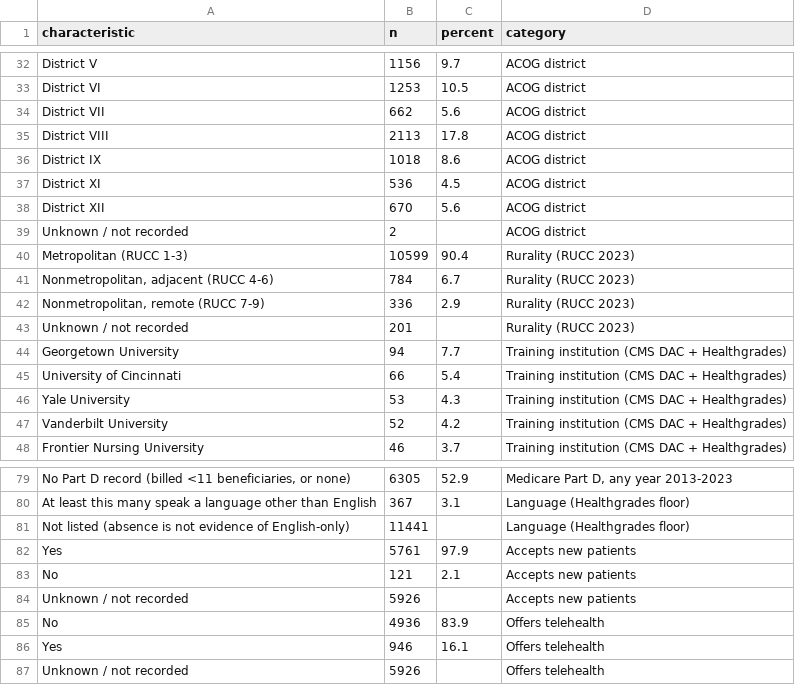
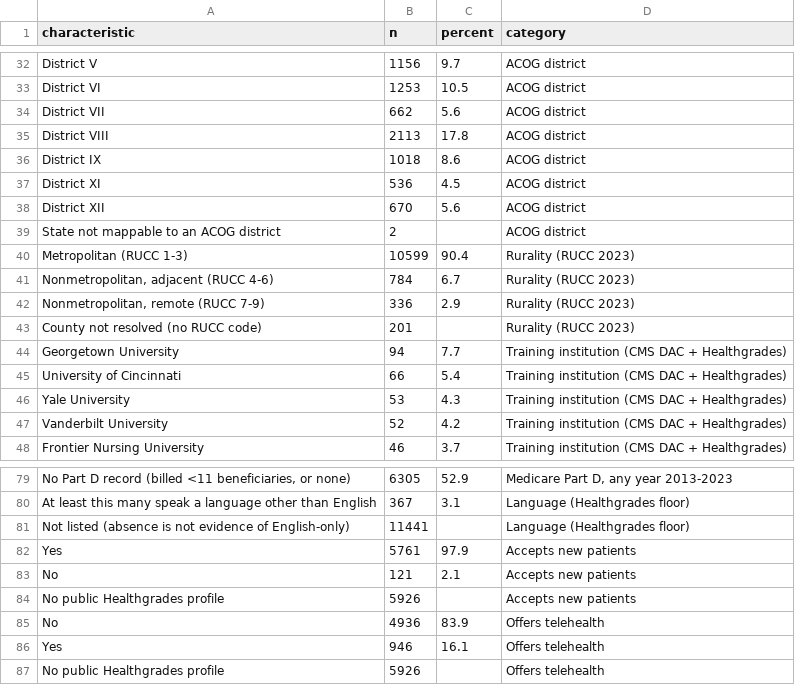
Before and after one commit to mufflyt/midwifery, a CSV file: artifacts/table1_midwives.csv, drawn as a sheet; only a part is shown, gaps mark what is left out; the diff covers the shown part only.

```diff
--- a/artifacts/table1_midwives.csv
+++ b/artifacts/table1_midwives.csv
@@ -38,3 +38,3 @@ District XI,536,4.5,ACOG district
 District XII,670,5.6,ACOG district
-Unknown / not recorded,2,,ACOG district
+State not mappable to an ACOG district,2,,ACOG district
 Metropolitan (RUCC 1-3),10599,90.4,Rurality (RUCC 2023)
@@ -42,3 +42,3 @@ Metropolitan (RUCC 1-3),10599,90.4,Rurality (RUCC 2023)
 "Nonmetropolitan, remote (RUCC 7-9)",336,2.9,Rurality (RUCC 2023)
-Unknown / not recorded,201,,Rurality (RUCC 2023)
+County not resolved (no RUCC code),201,,Rurality (RUCC 2023)
 Georgetown University,94,7.7,Training institution (CMS DAC + Healthgrades)
@@ -83,5 +83,5 @@ Yes,5761,97.9,Accepts new patients
 No,121,2.1,Accepts new patients
-Unknown / not recorded,5926,,Accepts new patients
+No public Healthgrades profile,5926,,Accepts new patients
 No,4936,83.9,Offers telehealth
 Yes,946,16.1,Offers telehealth
-Unknown / not recorded,5926,,Offers telehealth
+No public Healthgrades profile,5926,,Offers telehealth
```
Also changed, not shown: 7 edited cells elsewhere in this file, 6 other files.
